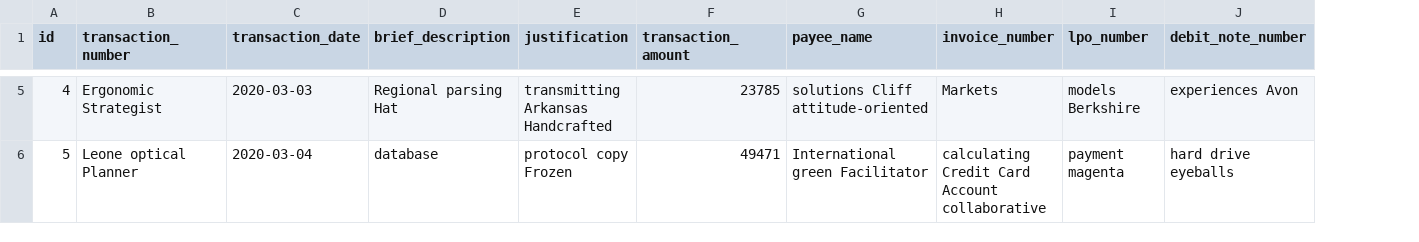
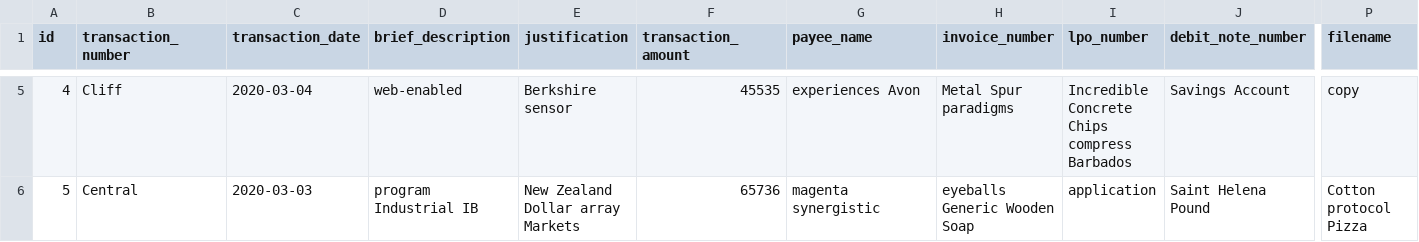
Before and after one commit to ghacupha/documents, a CSV file: src/main/resources/config/liquibase/fake-data/transaction_document.csv, drawn as a sheet; only a part is shown, gaps mark what is left out; the diff covers the shown part only; the diff names each change by its address in the sheet, - before the commit and + after, or states it on an @@ line.

Commit message:
Add filename field to the transactionDOcument and the formalDocument fields

```diff
--- a/src/main/resources/config/liquibase/fake-data/transaction_document.csv
+++ b/src/main/resources/config/liquibase/fake-data/transaction_document.csv
+column P (filename), rows 5-6: copy | Cotton protocol Pizza
-B5 (transaction_number): Ergonomic Strategist
+B5 (transaction_number): Cliff
-C5 (transaction_date): 2020-03-03
+C5 (transaction_date): 2020-03-04
-D5 (brief_description): Regional parsing Hat
+D5 (brief_description): web-enabled
-E5 (justification): transmitting Arkansas Handcrafted
+E5 (justification): Berkshire sensor
-F5 (transaction_amount): 23785
+F5 (transaction_amount): 45535
-G5 (payee_name): solutions Cliff attitude-oriented
+G5 (payee_name): experiences Avon
-H5 (invoice_number): Markets
+H5 (invoice_number): Metal Spur paradigms
-I5 (lpo_number): models Berkshire
+I5 (lpo_number): Incredible Concrete Chips compress Barbados
-J5 (debit_note_number): experiences Avon
+J5 (debit_note_number): Savings Account
-B6 (transaction_number): Leone optical Planner
+B6 (transaction_number): Central
-C6 (transaction_date): 2020-03-04
+C6 (transaction_date): 2020-03-03
-D6 (brief_description): database
+D6 (brief_description): program Industrial IB
-E6 (justification): protocol copy Frozen
+E6 (justification): New Zealand Dollar array Markets
-F6 (transaction_amount): 49471
+F6 (transaction_amount): 65736
-G6 (payee_name): International green Facilitator
+G6 (payee_name): magenta synergistic
-H6 (invoice_number): calculating Credit Card Account collaborative
+H6 (invoice_number): eyeballs Generic Wooden Soap
-I6 (lpo_number): payment magenta
+I6 (lpo_number): application
-J6 (debit_note_number): hard drive eyeballs
+J6 (debit_note_number): Saint Helena Pound
```
Also changed, not shown: 88 edited cells elsewhere in this file, src/main/resources/config/liquibase/fake-data/formal_document.csv, 33 other files.
